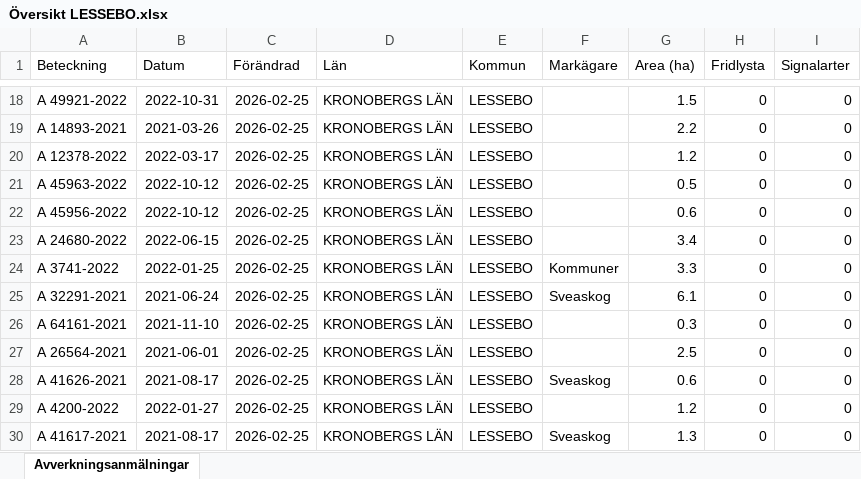
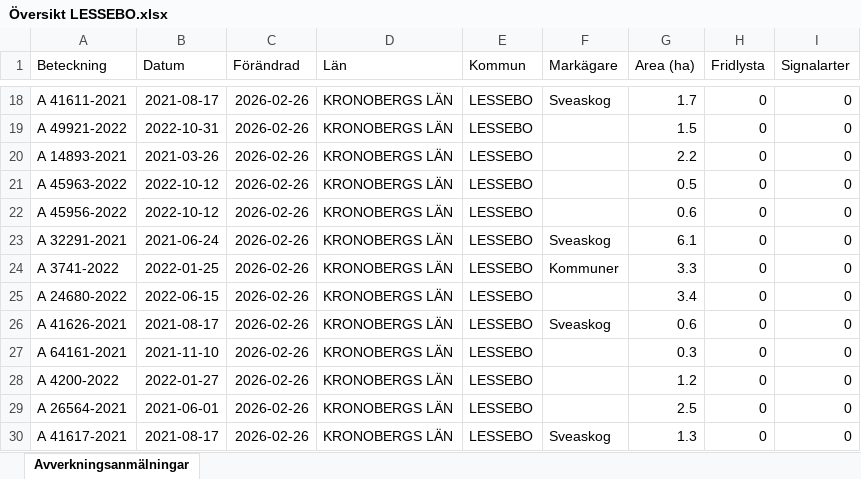
Before and after one commit to klasma/Logging_0761, an Excel workbook: Översikt LESSEBO.xlsx, sheet Avverkningsanmälningar, drawn as a sheet; only a part is shown, gaps mark what is left out; values as stored, in another font and other column widths than the file's, no borders; the diff covers the shown part only; the diff names each change by its address in the sheet, - before the commit and + after, or states it on an @@ line.

```diff
--- a/Översikt LESSEBO.xlsx (sheet Avverkningsanmälningar)
+++ b/Översikt LESSEBO.xlsx (sheet Avverkningsanmälningar)
-A18 (Beteckning): A 49921-2022
+A18 (Beteckning): A 41611-2021
-B18 (Datum): 2022-10-31
+B18 (Datum): 2021-08-17
-C18:C30 (Förändrad): 2026-02-25
+C18:C30 (Förändrad): 2026-02-26
-F18 (Markägare): (empty)
+F18 (Markägare): Sveaskog
-G18 (Area (ha)): 1.5
+G18 (Area (ha)): 1.7
-A19 (Beteckning): A 14893-2021
+A19 (Beteckning): A 49921-2022
-B19 (Datum): 2021-03-26
+B19 (Datum): 2022-10-31
-G19 (Area (ha)): 2.2
+G19 (Area (ha)): 1.5
-A20 (Beteckning): A 12378-2022
+A20 (Beteckning): A 14893-2021
-B20 (Datum): 2022-03-17
+B20 (Datum): 2021-03-26
-G20 (Area (ha)): 1.2
+G20 (Area (ha)): 2.2
-A23 (Beteckning): A 24680-2022
+A23 (Beteckning): A 32291-2021
-B23 (Datum): 2022-06-15
+B23 (Datum): 2021-06-24
-F23 (Markägare): (empty)
+F23 (Markägare): Sveaskog
-G23 (Area (ha)): 3.4
+G23 (Area (ha)): 6.1
-A25 (Beteckning): A 32291-2021
+A25 (Beteckning): A 24680-2022
-B25 (Datum): 2021-06-24
+B25 (Datum): 2022-06-15
-F25 (Markägare): Sveaskog
+F25 (Markägare): (empty)
-G25 (Area (ha)): 6.1
+G25 (Area (ha)): 3.4
-A26 (Beteckning): A 64161-2021
+A26 (Beteckning): A 41626-2021
-B26 (Datum): 2021-11-10
+B26 (Datum): 2021-08-17
-F26 (Markägare): (empty)
+F26 (Markägare): Sveaskog
-G26 (Area (ha)): 0.3
+G26 (Area (ha)): 0.6
-A27 (Beteckning): A 26564-2021
+A27 (Beteckning): A 64161-2021
-B27 (Datum): 2021-06-01
+B27 (Datum): 2021-11-10
-G27 (Area (ha)): 2.5
+G27 (Area (ha)): 0.3
-A28 (Beteckning): A 41626-2021
+A28 (Beteckning): A 4200-2022
-B28 (Datum): 2021-08-17
+B28 (Datum): 2022-01-27
-F28 (Markägare): Sveaskog
+F28 (Markägare): (empty)
-G28 (Area (ha)): 0.6
+G28 (Area (ha)): 1.2
-A29 (Beteckning): A 4200-2022
+A29 (Beteckning): A 26564-2021
-B29 (Datum): 2022-01-27
+B29 (Datum): 2021-06-01
-G29 (Area (ha)): 1.2
+G29 (Area (ha)): 2.5
```
Also changed, not shown: 1157 edited cells elsewhere in this sheet, artfynd/A 18959-2021 artfynd.xlsx, artfynd/A 18960-2021 artfynd.xlsx, 52 other files.
